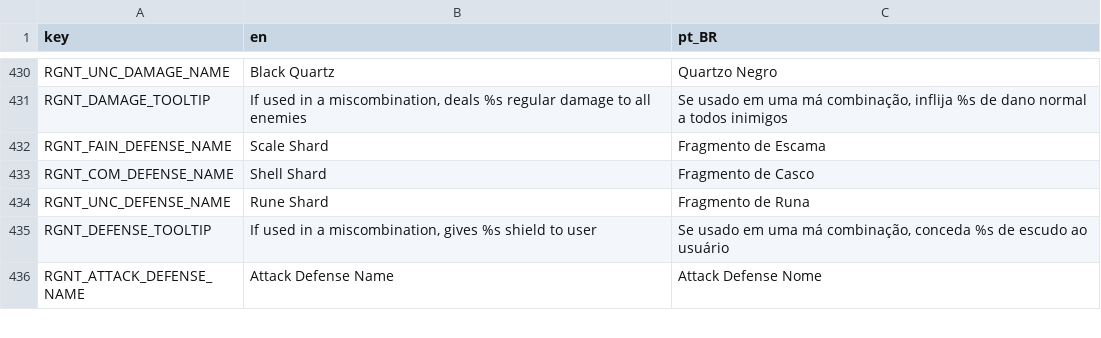
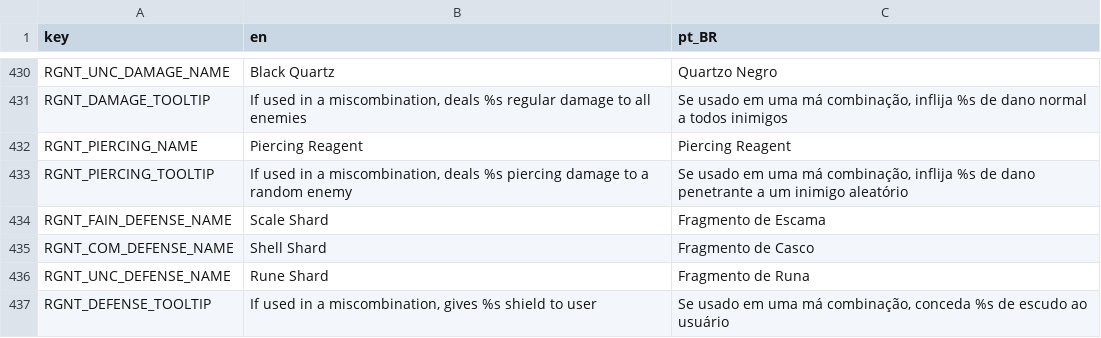
Before and after one commit to Space-Paca/alchemy-game, a CSV file: project/assets/translation/alchemy_translation - main.csv, drawn as a sheet; only a part is shown, gaps mark what is left out; the shorter side is filled out with more unchanged rows; the diff covers the shown part only; the diff names each change by its address in the sheet, - before the commit and + after, or states it on an @@ line.

```diff
--- a/project/assets/translation/alchemy_translation - main.csv
+++ b/project/assets/translation/alchemy_translation - main.csv
+row 432: RGNT_PIERCING_NAME | Piercing Reagent | Piercing Reagent
+row 433: RGNT_PIERCING_TOOLTIP | If used in a miscombination, deals %s piercing damage to a random enemy | Se usado em uma má combinação, inflija %s de dano penetrante a um inimigo aleatório
```
Also changed, not shown: 17 added rows elsewhere in this file, 36 other files.
